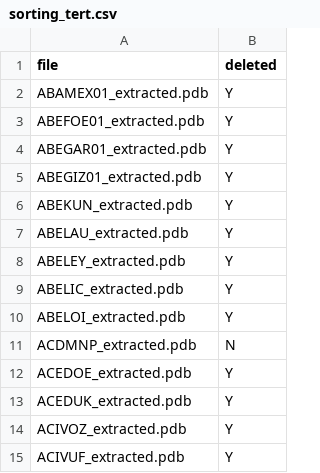
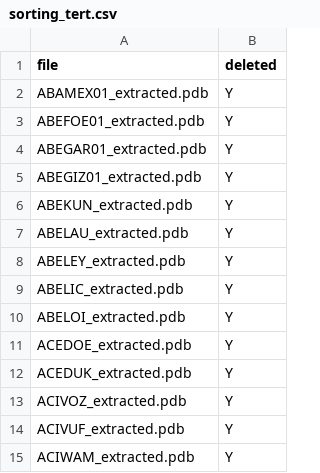
Before and after one commit to andrewtarzia/cage_datasets, a CSV file: databases/POC_list_2/final_db/sorting_tert.csv, drawn as a sheet; only a part is shown; the shorter side is filled out with more unchanged rows.

```diff
--- a/databases/POC_list_2/final_db/sorting_tert.csv
+++ b/databases/POC_list_2/final_db/sorting_tert.csv
@@ -10,3 +10,2 @@ ABELIC_extracted.pdb,Y
 ABELOI_extracted.pdb,Y
-ACDMNP_extracted.pdb,N
 ACEDOE_extracted.pdb,Y
```
Also changed, not shown: databases/POC_list_2/final_db/cage_subset/solvent_prop.csv, databases/POC_list_2/final_db/classified_2.csv, 8 other files.
